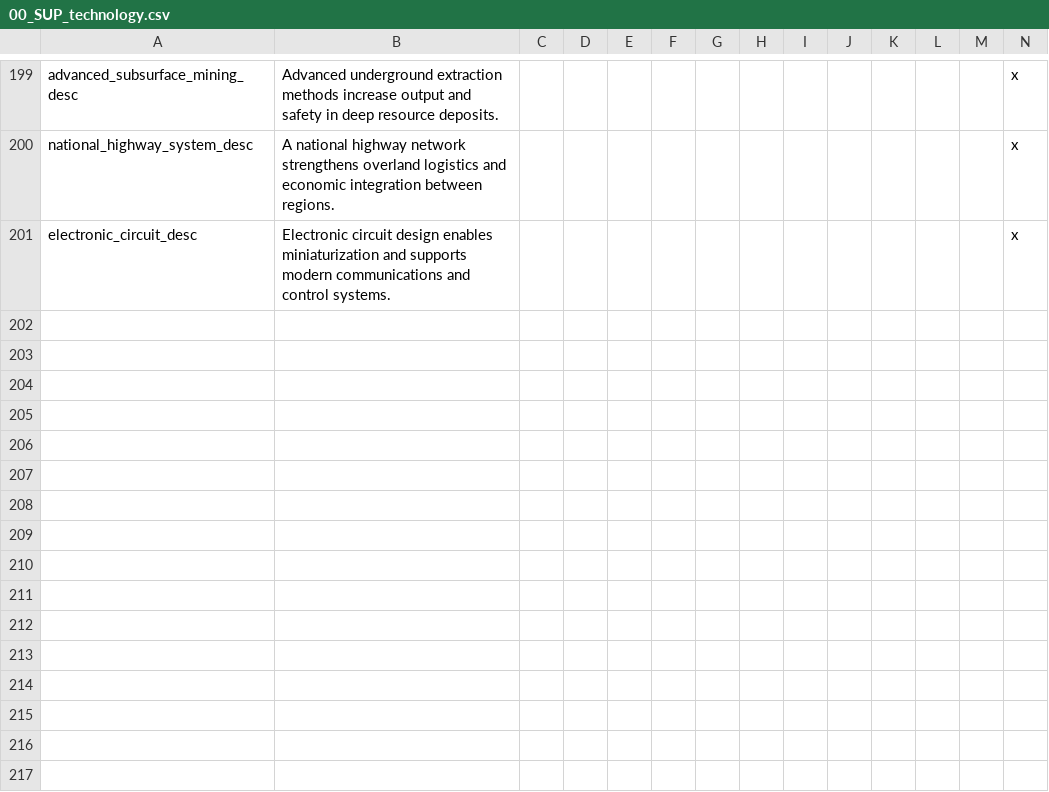
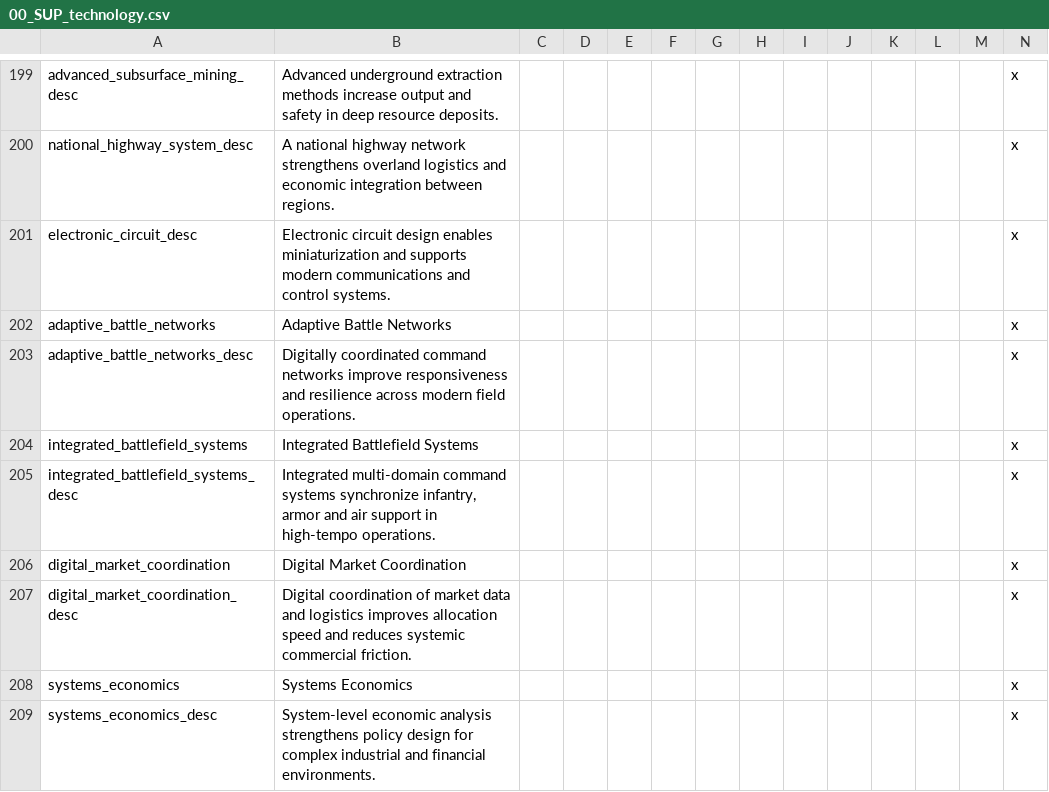
Before and after one commit to Dumcem/The-Grand-Combo, a CSV file: TGC/localisation/00_SUP_technology.csv, drawn as a sheet; only a part is shown, gaps mark what is left out; rows hold the shown columns only; the diff names each change by its address in the sheet, - before the commit and + after, or states it on an @@ line.

```diff
--- a/TGC/localisation/00_SUP_technology.csv
+++ b/TGC/localisation/00_SUP_technology.csv
+row 202: adaptive_battle_networks | Adaptive Battle Networks |  |  |  |  |  |  |  |  |  |  |  | x
+row 203: adaptive_battle_networks_desc | Digitally coordinated command networks improve responsiveness and resilience across modern field operations. |  |  |  |  |  |  |  |  |  |  |  | x
+row 204: integrated_battlefield_systems | Integrated Battlefield Systems |  |  |  |  |  |  |  |  |  |  |  | x
+row 205: integrated_battlefield_systems_desc | Integrated multi-domain command systems synchronize infantry, armor and air support in high-tempo operations. |  |  |  |  |  |  |  |  |  |  |  | x
+row 206: digital_market_coordination | Digital Market Coordination |  |  |  |  |  |  |  |  |  |  |  | x
+row 207: digital_market_coordination_desc | Digital coordination of market data and logistics improves allocation speed and reduces systemic commercial friction. |  |  |  |  |  |  |  |  |  |  |  | x
+row 208: systems_economics | Systems Economics |  |  |  |  |  |  |  |  |  |  |  | x
+row 209: systems_economics_desc | System-level economic analysis strengthens policy design for complex industrial and financial environments. |  |  |  |  |  |  |  |  |  |  |  | x
```
Also changed, not shown: TGC/localisation/00_other_tech.csv, 10 other files.
